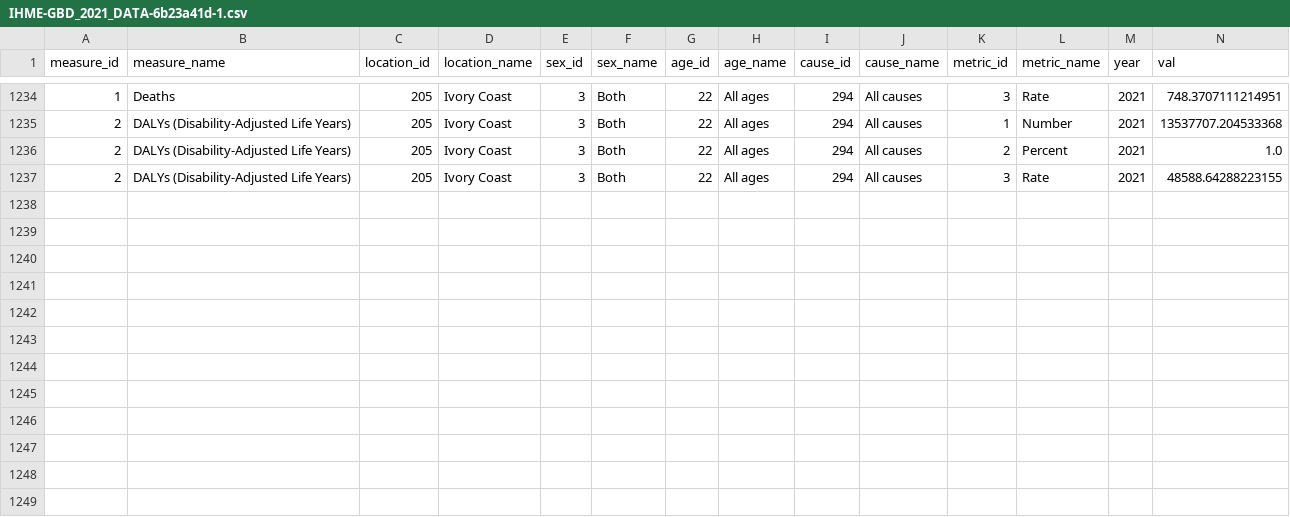
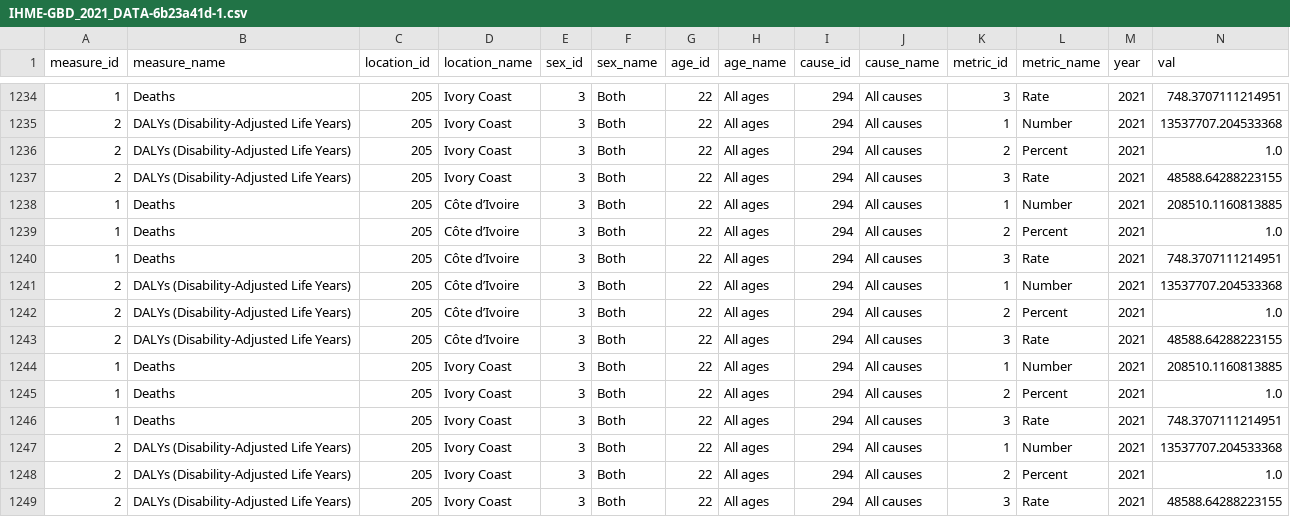
Before and after one commit to eyadhajj/Week-9-Homework-Task, a CSV file: IHME-GBD_2021_DATA-6b23a41d-1.csv, drawn as a sheet; only a part is shown, gaps mark what is left out; rows hold the shown columns only; the diff names each change by its address in the sheet, - before the commit and + after, or states it on an @@ line.

```diff
--- a/IHME-GBD_2021_DATA-6b23a41d-1.csv
+++ b/IHME-GBD_2021_DATA-6b23a41d-1.csv
+row 1238: 1 | Deaths | 205 | Côte d’Ivoire | 3 | Both | 22 | All ages | 294 | All causes | 1 | Number | 2021 | 208510.1160813885
+row 1239: 1 | Deaths | 205 | Côte d’Ivoire | 3 | Both | 22 | All ages | 294 | All causes | 2 | Percent | 2021 | 1.0
+row 1240: 1 | Deaths | 205 | Côte d’Ivoire | 3 | Both | 22 | All ages | 294 | All causes | 3 | Rate | 2021 | 748.3707111214951
+row 1241: 2 | DALYs (Disability-Adjusted Life Years) | 205 | Côte d’Ivoire | 3 | Both | 22 | All ages | 294 | All causes | 1 | Number | 2021 | 13537707.204533368
+row 1242: 2 | DALYs (Disability-Adjusted Life Years) | 205 | Côte d’Ivoire | 3 | Both | 22 | All ages | 294 | All causes | 2 | Percent | 2021 | 1.0
+row 1243: 2 | DALYs (Disability-Adjusted Life Years) | 205 | Côte d’Ivoire | 3 | Both | 22 | All ages | 294 | All causes | 3 | Rate | 2021 | 48588.64288223155
+row 1244: 1 | Deaths | 205 | Ivory Coast | 3 | Both | 22 | All ages | 294 | All causes | 1 | Number | 2021 | 208510.1160813885
+row 1245: 1 | Deaths | 205 | Ivory Coast | 3 | Both | 22 | All ages | 294 | All causes | 2 | Percent | 2021 | 1.0
+row 1246: 1 | Deaths | 205 | Ivory Coast | 3 | Both | 22 | All ages | 294 | All causes | 3 | Rate | 2021 | 748.3707111214951
+row 1247: 2 | DALYs (Disability-Adjusted Life Years) | 205 | Ivory Coast | 3 | Both | 22 | All ages | 294 | All causes | 1 | Number | 2021 | 13537707.204533368
+row 1248: 2 | DALYs (Disability-Adjusted Life Years) | 205 | Ivory Coast | 3 | Both | 22 | All ages | 294 | All causes | 2 | Percent | 2021 | 1.0
+row 1249: 2 | DALYs (Disability-Adjusted Life Years) | 205 | Ivory Coast | 3 | Both | 22 | All ages | 294 | All causes | 3 | Rate | 2021 | 48588.64288223155
```
Also changed, not shown: 1 other file.
